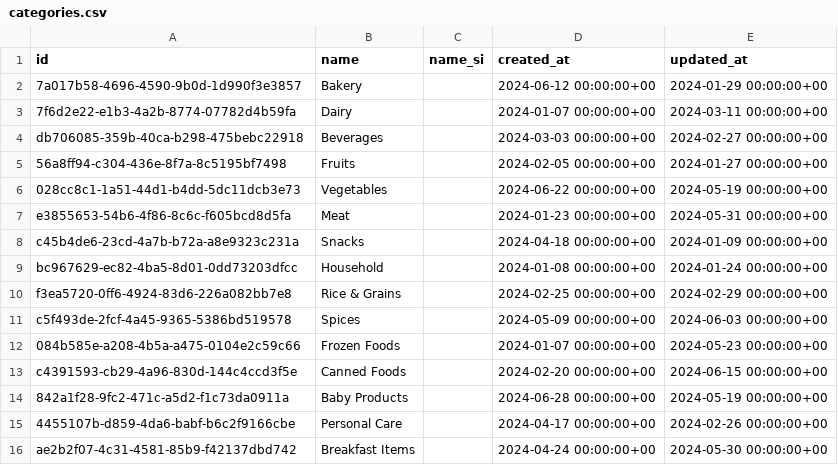
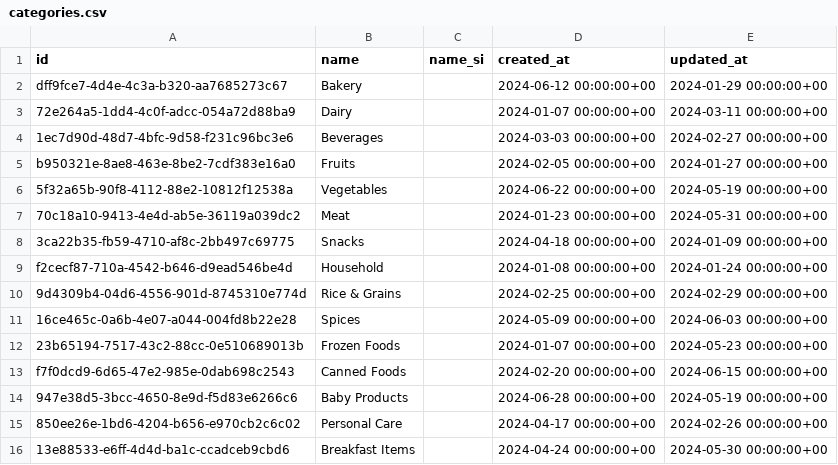
Before and after one commit to SmartRetailX/personalized-promotion-engine, a CSV file: data/raw_db/categories.csv, drawn as a sheet.

```diff
--- a/data/raw_db/categories.csv
+++ b/data/raw_db/categories.csv
@@ -1,16 +1,16 @@
 id,name,name_si,created_at,updated_at
-7a017b58-4696-4590-9b0d-1d990f3e3857,Bakery,,2024-06-12 00:00:00+00,2024-01-29 00:00:00+00
-7f6d2e22-e1b3-4a2b-8774-07782d4b59fa,Dairy,,2024-01-07 00:00:00+00,2024-03-11 00:00:00+00
-db706085-359b-40ca-b298-475bebc22918,Beverages,,2024-03-03 00:00:00+00,2024-02-27 00:00:00+00
-56a8ff94-c304-436e-8f7a-8c5195bf7498,Fruits,,2024-02-05 00:00:00+00,2024-01-27 00:00:00+00
-028cc8c1-1a51-44d1-b4dd-5dc11dcb3e73,Vegetables,,2024-06-22 00:00:00+00,2024-05-19 00:00:00+00
-e3855653-54b6-4f86-8c6c-f605bcd8d5fa,Meat,,2024-01-23 00:00:00+00,2024-05-31 00:00:00+00
-c45b4de6-23cd-4a7b-b72a-a8e9323c231a,Snacks,,2024-04-18 00:00:00+00,2024-01-09 00:00:00+00
-bc967629-ec82-4ba5-8d01-0dd73203dfcc,Household,,2024-01-08 00:00:00+00,2024-01-24 00:00:00+00
-f3ea5720-0ff6-4924-83d6-226a082bb7e8,Rice & Grains,,2024-02-25 00:00:00+00,2024-02-29 00:00:00+00
-c5f493de-2fcf-4a45-9365-5386bd519578,Spices,,2024-05-09 00:00:00+00,2024-06-03 00:00:00+00
-084b585e-a208-4b5a-a475-0104e2c59c66,Frozen Foods,,2024-01-07 00:00:00+00,2024-05-23 00:00:00+00
-c4391593-cb29-4a96-830d-144c4ccd3f5e,Canned Foods,,2024-02-20 00:00:00+00,2024-06-15 00:00:00+00
-842a1f28-9fc2-471c-a5d2-f1c73da0911a,Baby Products,,2024-06-28 00:00:00+00,2024-05-19 00:00:00+00
-4455107b-d859-4da6-babf-b6c2f9166cbe,Personal Care,,2024-04-17 00:00:00+00,2024-02-26 00:00:00+00
-ae2b2f07-4c31-4581-85b9-f42137dbd742,Breakfast Items,,2024-04-24 00:00:00+00,2024-05-30 00:00:00+00
+dff9fce7-4d4e-4c3a-b320-aa7685273c67,Bakery,,2024-06-12 00:00:00+00,2024-01-29 00:00:00+00
+72e264a5-1dd4-4c0f-adcc-054a72d88ba9,Dairy,,2024-01-07 00:00:00+00,2024-03-11 00:00:00+00
+1ec7d90d-48d7-4bfc-9d58-f231c96bc3e6,Beverages,,2024-03-03 00:00:00+00,2024-02-27 00:00:00+00
+b950321e-8ae8-463e-8be2-7cdf383e16a0,Fruits,,2024-02-05 00:00:00+00,2024-01-27 00:00:00+00
+5f32a65b-90f8-4112-88e2-10812f12538a,Vegetables,,2024-06-22 00:00:00+00,2024-05-19 00:00:00+00
+70c18a10-9413-4e4d-ab5e-36119a039dc2,Meat,,2024-01-23 00:00:00+00,2024-05-31 00:00:00+00
+3ca22b35-fb59-4710-af8c-2bb497c69775,Snacks,,2024-04-18 00:00:00+00,2024-01-09 00:00:00+00
+f2cecf87-710a-4542-b646-d9ead546be4d,Household,,2024-01-08 00:00:00+00,2024-01-24 00:00:00+00
+9d4309b4-04d6-4556-901d-8745310e774d,Rice & Grains,,2024-02-25 00:00:00+00,2024-02-29 00:00:00+00
+16ce465c-0a6b-4e07-a044-004fd8b22e28,Spices,,2024-05-09 00:00:00+00,2024-06-03 00:00:00+00
+23b65194-7517-43c2-88cc-0e510689013b,Frozen Foods,,2024-01-07 00:00:00+00,2024-05-23 00:00:00+00
+f7f0dcd9-6d65-47e2-985e-0dab698c2543,Canned Foods,,2024-02-20 00:00:00+00,2024-06-15 00:00:00+00
+947e38d5-3bcc-4650-8e9d-f5d83e6266c6,Baby Products,,2024-06-28 00:00:00+00,2024-05-19 00:00:00+00
+850ee26e-1bd6-4204-b656-e970cb2c6c02,Personal Care,,2024-04-17 00:00:00+00,2024-02-26 00:00:00+00
+13e88533-e6ff-4d4d-ba1c-ccadceb9cbd6,Breakfast Items,,2024-04-24 00:00:00+00,2024-05-30 00:00:00+00
```
Also changed, not shown: data/raw_db/products.csv, data/raw_db/promotions.csv, 26 other files.
